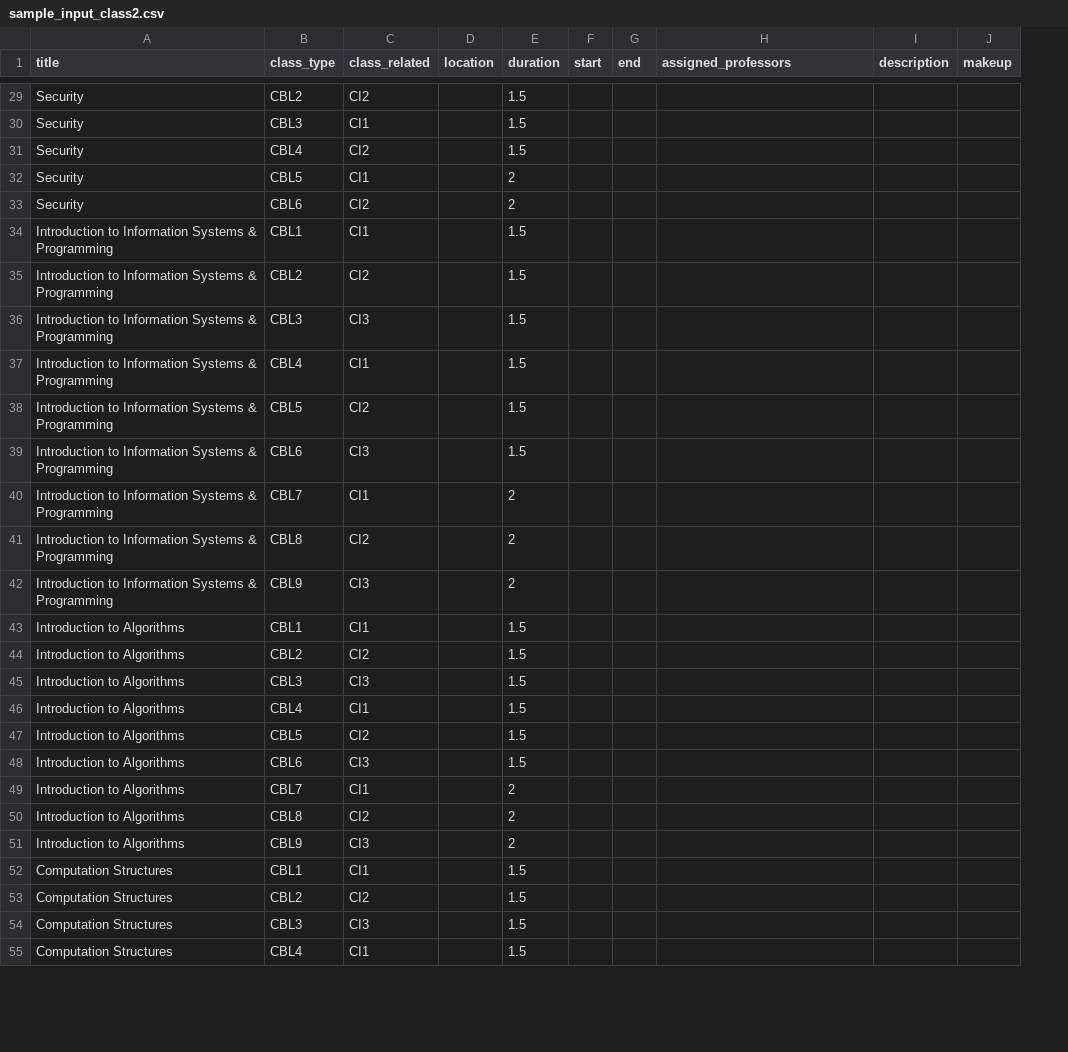
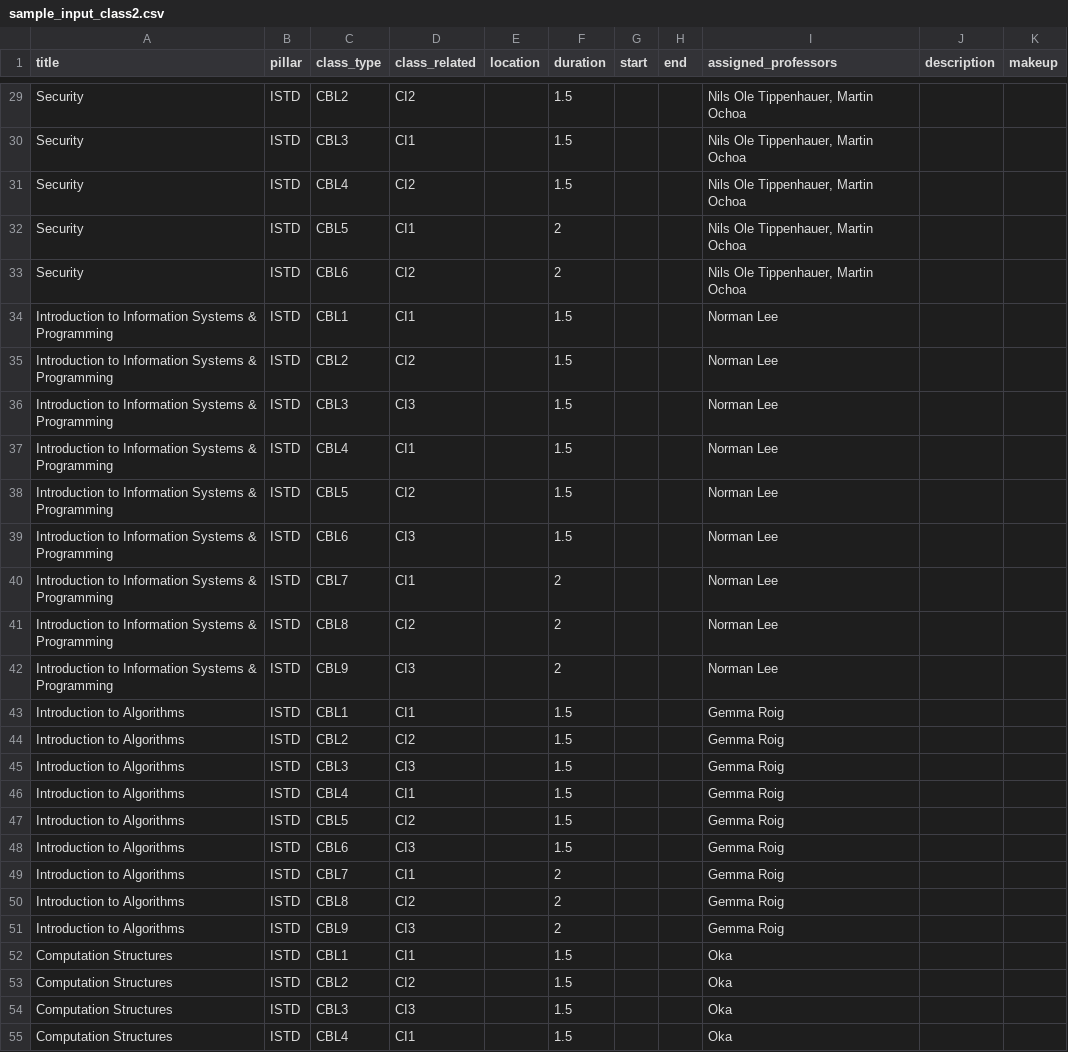
Before and after one commit to 2manslkh/sutd-scheduler-db, a CSV file: django/mysite/sample_input_class2.csv, drawn as a sheet; only a part is shown, gaps mark what is left out; addresses are those after the commit; the diff covers the shown part only; the diff names each change by its address in the sheet, - before the commit and + after, or states it on an @@ line.

Commit message:
Updates
added pillar column header

```diff
--- a/django/mysite/sample_input_class2.csv
+++ b/django/mysite/sample_input_class2.csv
+column B (pillar), rows 29-55: all ISTD
-I29:I33 (assigned_professors): (empty)
+I29:I33 (assigned_professors): Nils Ole Tippenhauer, Martin Ochoa
-I34:I42 (assigned_professors): (empty)
+I34:I42 (assigned_professors): Norman Lee
-I43:I51 (assigned_professors): (empty)
+I43:I51 (assigned_professors): Gemma Roig
-I52:I55 (assigned_professors): (empty)
+I52:I55 (assigned_professors): Oka
```
Also changed, not shown: 37 edited cells elsewhere in this file, django/mysite/sample_input_modules.csv, 2 other files.
